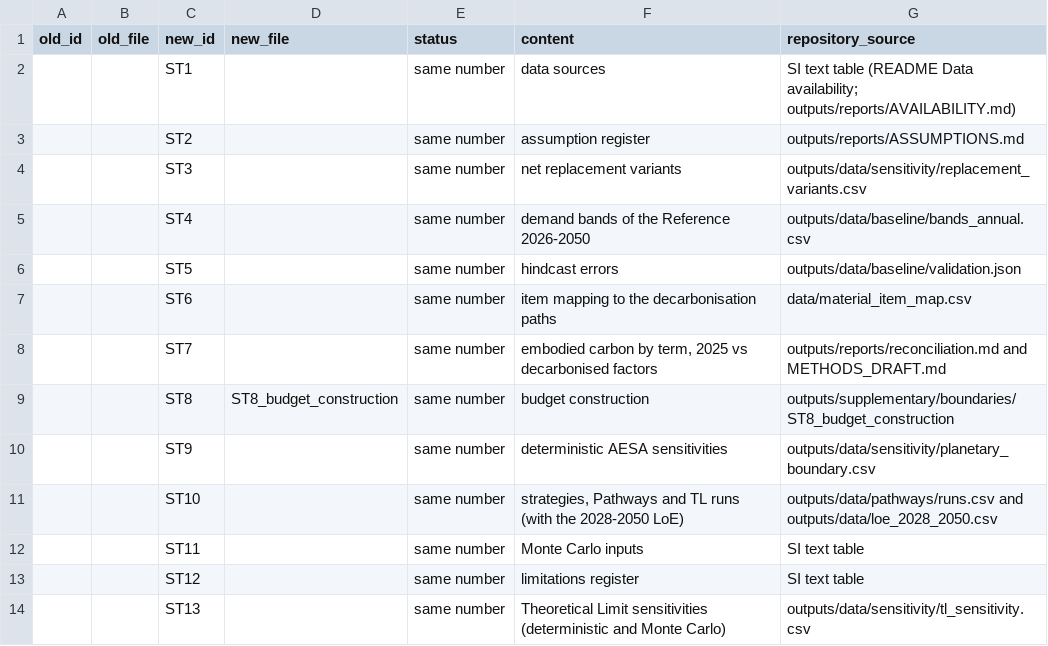
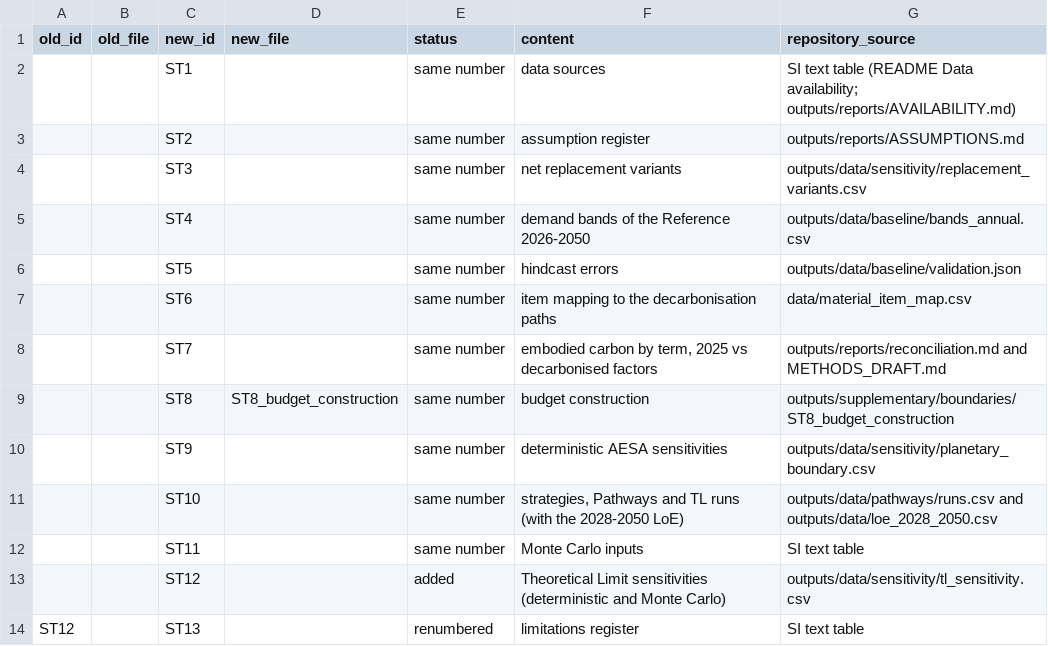
Before and after one commit to GerasimosChristoforatos/Pathway-Paper, a CSV file: outputs/data/st_number_map.csv, drawn as a sheet.

```diff
--- a/outputs/data/st_number_map.csv
+++ b/outputs/data/st_number_map.csv
@@ -12,3 +12,3 @@ old_id,old_file,new_id,new_file,status,content,repository_source
 ,,ST11,,same number,Monte Carlo inputs,SI text table
-,,ST12,,same number,limitations register,SI text table
-,,ST13,,same number,Theoretical Limit sensitivities (deterministic and Monte Carlo),outputs/data/sensitivity/tl_sensitivity.csv
+,,ST12,,added,Theoretical Limit sensitivities (deterministic and Monte Carlo),outputs/data/sensitivity/tl_sensitivity.csv
+ST12,,ST13,,renumbered,limitations register,SI text table
```
Also changed, not shown: outputs/figure_manifest.csv, 14 other files.
